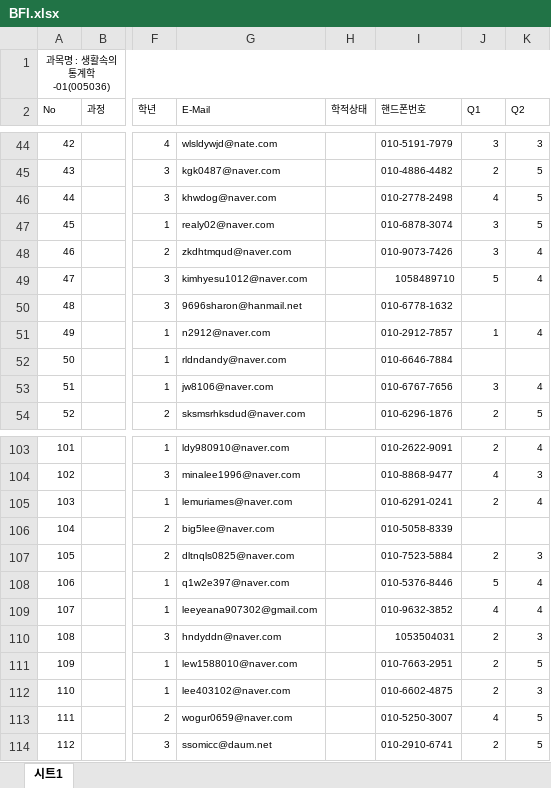
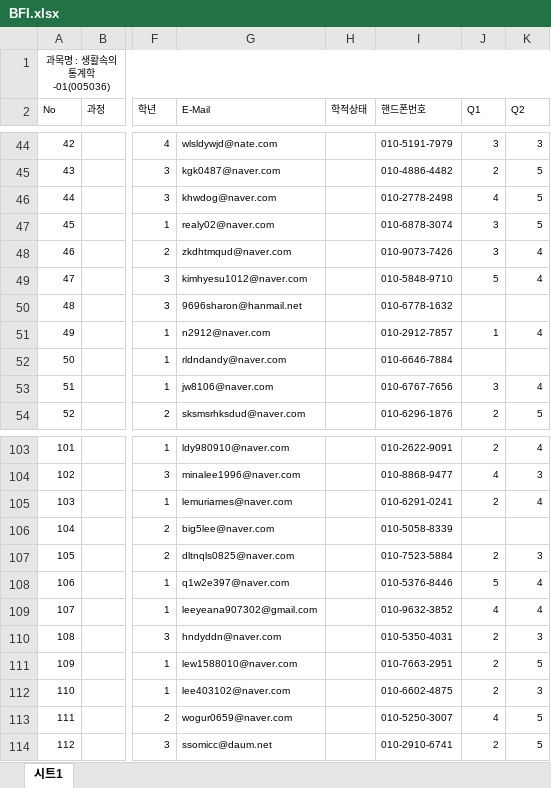
Before and after one commit to coop711/DS2019, an Excel workbook: data/BFI.xlsx, sheet 시트1, drawn as a sheet; only a part is shown, gaps mark what is left out; values as stored, in another font and other column widths than the file's, no borders; the diff names each change by its address in the sheet, - before the commit and + after, or states it on an @@ line.

```diff
--- a/data/BFI.xlsx (sheet 시트1)
+++ b/data/BFI.xlsx (sheet 시트1)
-I49 (핸드폰번호): 1058489710
+I49 (핸드폰번호): 010-5848-9710
-I110 (핸드폰번호): 1053504031
+I110 (핸드폰번호): 010-5350-4031
```
Also changed, not shown: data/MI.xlsx, 17 other files.
